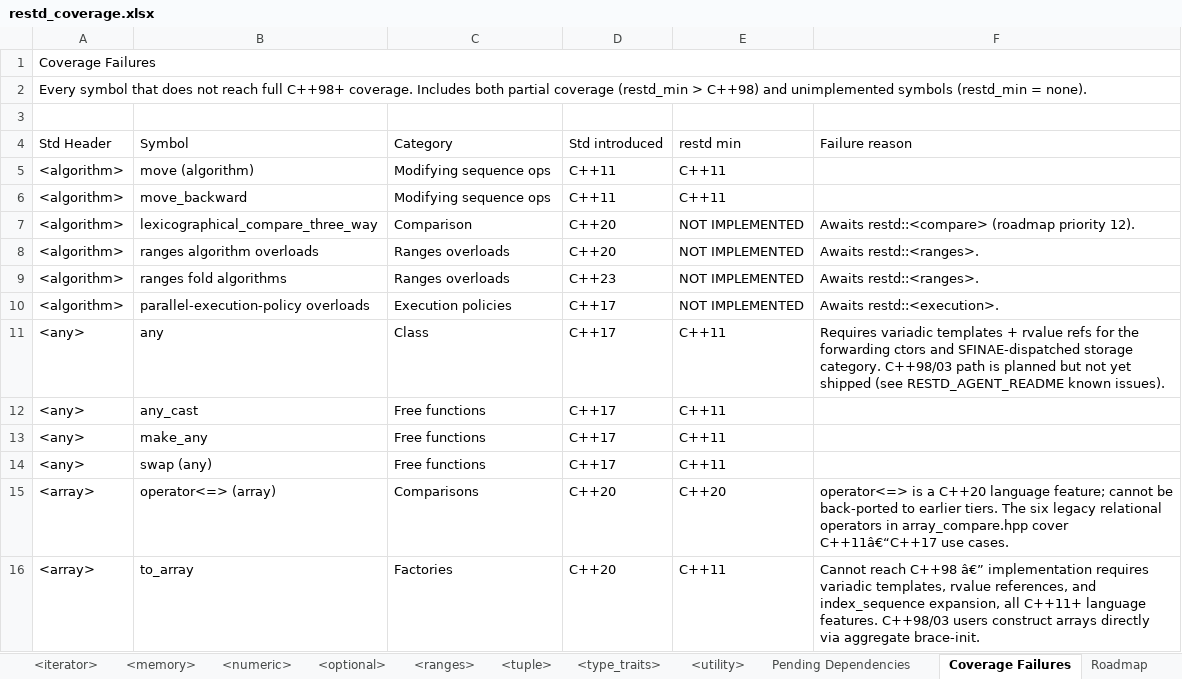
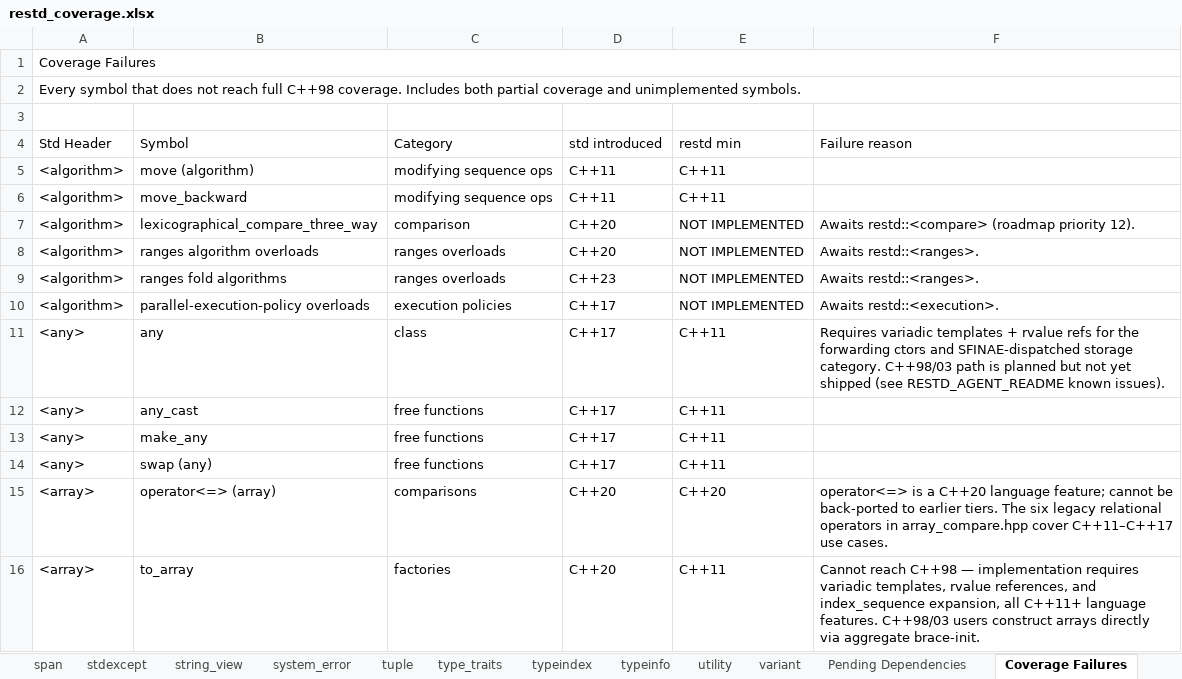
Before and after one commit to djinterp/djinterp, an Excel workbook: djinterp/docs/restd/restd_coverage.xlsx, sheet Coverage Failures, drawn as a sheet; only a part is shown; values as stored, in another font and other column widths than the file's, no cell formats; the diff covers the shown part only; the diff names each change by its address in the sheet, - before the commit and + after, or states it on an @@ line.

Commit message:
Updated 'restd' docs to reflect new modules.

```diff
--- a/djinterp/docs/restd/restd_coverage.xlsx (sheet Coverage Failures)
+++ b/djinterp/docs/restd/restd_coverage.xlsx (sheet Coverage Failures)
-sheet tab: Roadmap
+sheet tab: span
+sheet tab: stdexcept
+sheet tab: string_view
+sheet tab: system_error
+sheet tab: tuple
+sheet tab: type_traits
+sheet tab: typeindex
+sheet tab: typeinfo
+sheet tab: utility
+sheet tab: variant
@@ sheet tab order changed: span | stdexcept | string_view | system_error | tuple | type_traits | typeindex | typeinfo | utility | variant | Pending Dependencies | Coverage Failures @@
-A2 (Std Header): …reach full C++98+ coverage. Includes both partial coverage (restd_min > C++98) and unimplemented symbols (restd_min = none).
+A2 (Std Header): …reach full C++98 coverage. Includes both partial coverage and unimplemented symbols.
-D4: Std introduced
+D4: std introduced
-C5:C6 (Category): Modifying sequence ops
+C5:C6 (Category): modifying sequence ops
-C7 (Category): Comparison
+C7 (Category): comparison
-C8:C9 (Category): Ranges overloads
+C8:C9 (Category): ranges overloads
-C10 (Category): Execution policies
+C10 (Category): execution policies
-C11 (Category): Class
+C11 (Category): class
-C12:C14 (Category): Free functions
+C12:C14 (Category): free functions
-C15 (Category): Comparisons
+C15 (Category): comparisons
-F15 (Failure reason): …array_compare.hpp cover C++11â€“C++17 use cases.
+F15 (Failure reason): …array_compare.hpp cover C++11–C++17 use cases.
-C16 (Category): Factories
+C16 (Category): factories
-F16 (Failure reason): …reach C++98 â€” implementation requires…
+F16 (Failure reason): …reach C++98 — implementation requires…
```
Also changed, not shown: 78 added rows and 346 edited cells elsewhere in this sheet, sheet iterator, sheet new, sheet To Do, sheet algorithm, sheet expected, sheet compare, 10 more sheets, other sheet tabs, cell formats, 17 other files.
